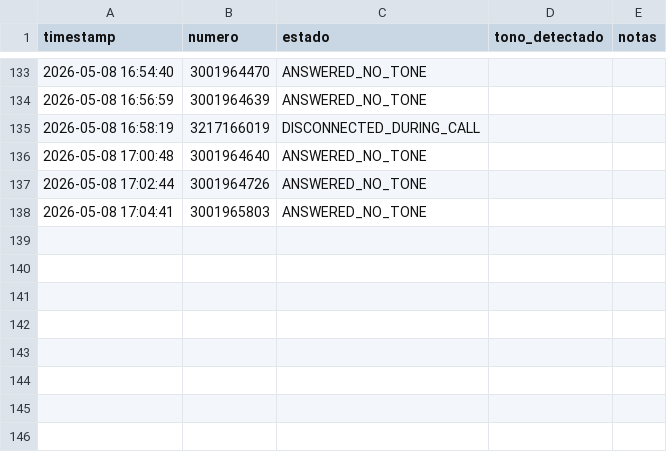
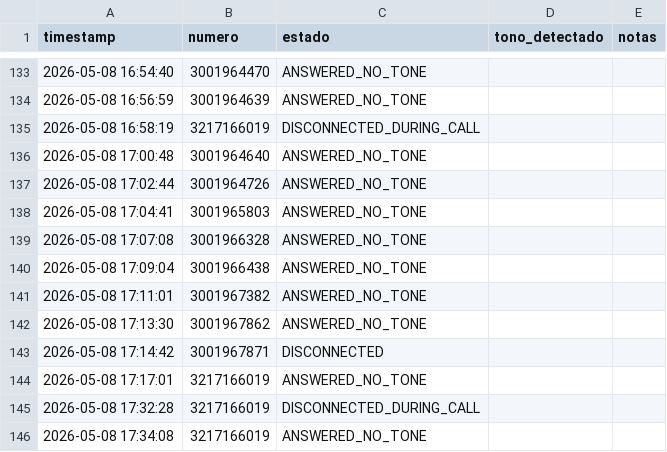
Before and after one commit to munozjeff/dtmf_app, a CSV file: dtmf_app/ivr_results.csv, drawn as a sheet; only a part is shown, gaps mark what is left out; the diff names each change by its address in the sheet, - before the commit and + after, or states it on an @@ line.

Commit message:
data: actualizar resultados de llamadas ivr_results.csv

```diff
--- a/dtmf_app/ivr_results.csv
+++ b/dtmf_app/ivr_results.csv
+row 139: 2026-05-08 17:07:08 | 3001966328 | ANSWERED_NO_TONE
+row 140: 2026-05-08 17:09:04 | 3001966438 | ANSWERED_NO_TONE
+row 141: 2026-05-08 17:11:01 | 3001967382 | ANSWERED_NO_TONE
+row 142: 2026-05-08 17:13:30 | 3001967862 | ANSWERED_NO_TONE
+row 143: 2026-05-08 17:14:42 | 3001967871 | DISCONNECTED
+row 144: 2026-05-08 17:17:01 | 3217166019 | ANSWERED_NO_TONE
+row 145: 2026-05-08 17:32:28 | 3217166019 | DISCONNECTED_DURING_CALL
+row 146: 2026-05-08 17:34:08 | 3217166019 | ANSWERED_NO_TONE
```
